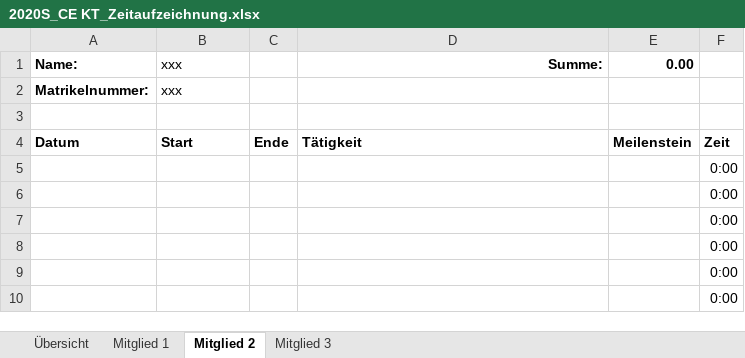
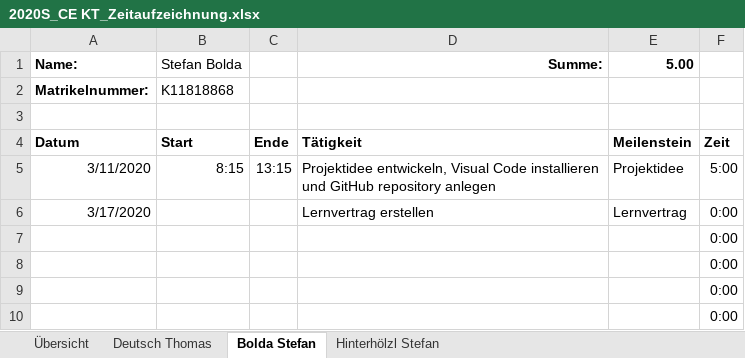
Before and after one commit to deutho/CEKT-Web, an Excel workbook: administratives/2020S_CE KT_Zeitaufzeichnung.xlsx, sheet Bolda Stefan, drawn as a sheet; only a part is shown; values as stored, in another font and other column widths than the file's, no borders; table styles not drawn; removed rows and columns are numbered as before the commit, all else as after; the diff names each change by its address in the sheet, - before the commit and + after, or states it on an @@ line.

```diff
--- a/administratives/2020S_CE KT_Zeitaufzeichnung.xlsx (sheet Bolda Stefan)
+++ b/administratives/2020S_CE KT_Zeitaufzeichnung.xlsx (sheet Bolda Stefan)
-sheet tab: Mitglied 1
+sheet tab: Deutsch Thomas
-sheet tab: Mitglied 2
+sheet tab: Bolda Stefan
-sheet tab: Mitglied 3
+sheet tab: Hinterhölzl Stefan
-B1: xxx
+B1: Stefan Bolda
-E1: 0.00
+E1: 5.00
-B2 (Stefan Bolda): xxx
+B2 (Stefan Bolda): K11818868
-row 5:  |  |  |  |  | 0:00
-row 6:  |  |  |  |  | 0:00
+row 5: 3/11/2020 | 8:15 | 13:15 | Projektidee entwickeln, Visual Code installieren und GitHub repository anlegen | Projektidee | 5:00
+row 6: 3/17/2020 |  |  | Lernvertrag erstellen | Lernvertrag | 0:00
```
Also changed, not shown: sheet Deutsch Thomas, sheet Hinterhölzl Stefan, sheet Übersicht, formulas that keep their value, hidden cells.
